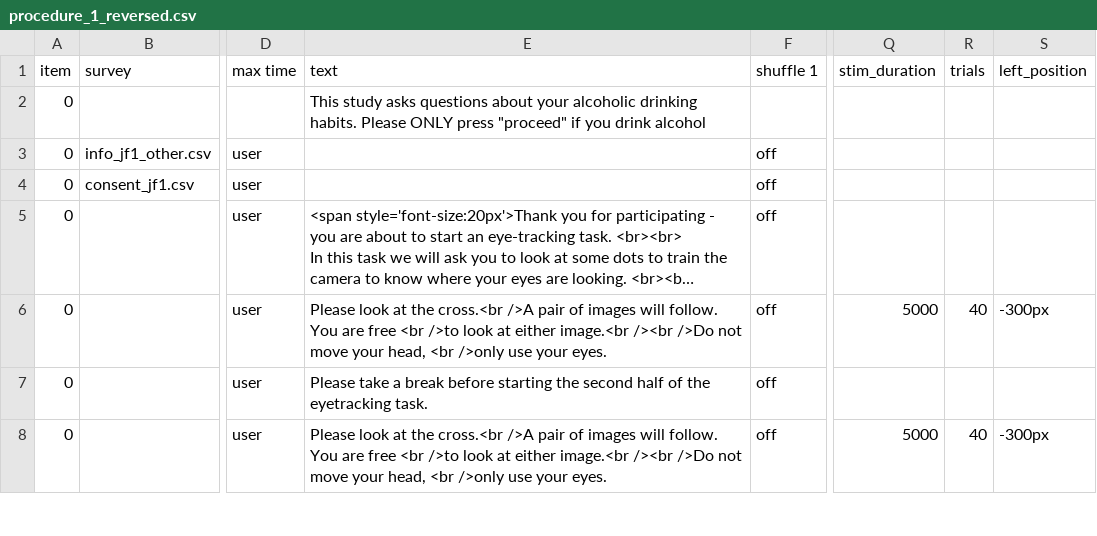
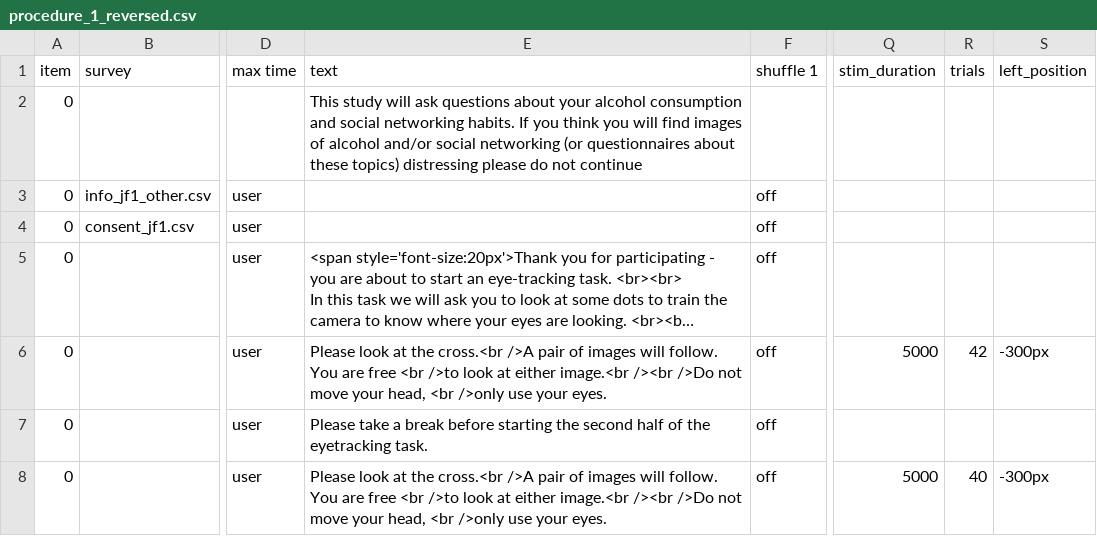
Before and after one commit to jmcrscollab/msc-project, a CSV file: User/Projects/gaze_1_other/procedure_1_reversed.csv, drawn as a sheet; only a part is shown, gaps mark what is left out; long unchanged cells end in …; the diff names each change by its address in the sheet, - before the commit and + after, or states it on an @@ line.

Commit message:
changed trials to 42!!

```diff
--- a/User/Projects/gaze_1_other/procedure_1_reversed.csv
+++ b/User/Projects/gaze_1_other/procedure_1_reversed.csv
-E2 (text): This study asks questions about your alcoholic drinking habits. Please ONLY press "proceed" if you drink alcohol
+E2 (text): This study will ask questions about your alcohol consumption and social networking habits. If you think you will find images of alcohol and/or social networking (or questionnaires about these topics) distressing please do not continue
-R6 (trials): 40
+R6 (trials): 42
```
Also changed, not shown: User/Projects/gaze_1_other/procedure_1.csv, User/Projects/gaze_1_prolific/procedure_1.csv, 7 other files.
